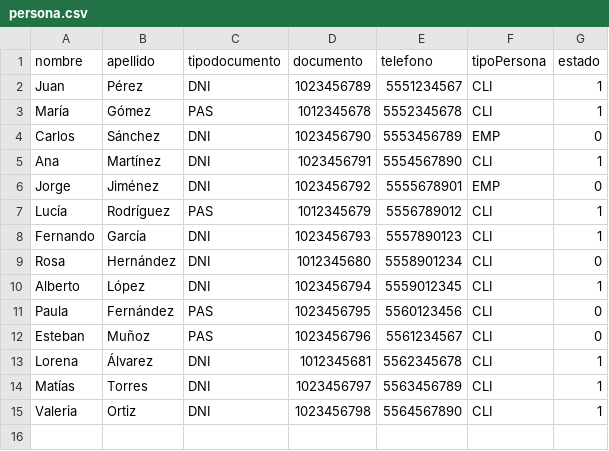
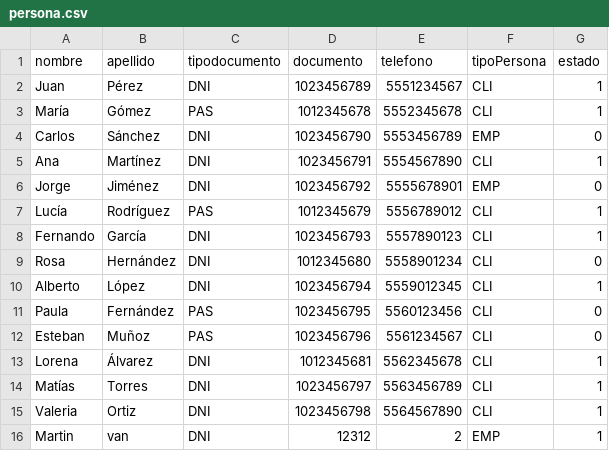
Before and after one commit to JuanBaez77/TPI, a CSV file: persona.csv, drawn as a sheet.

```diff
--- a/persona.csv
+++ b/persona.csv
@@ -15 +15,2 @@ Matías,Torres,DNI,1023456797,5563456789,CLI,1
 Valeria,Ortiz,DNI,1023456798,5564567890,CLI,1
+Martin,van,DNI,12312,2,EMP,1
```
Also changed, not shown: 1 other file.
